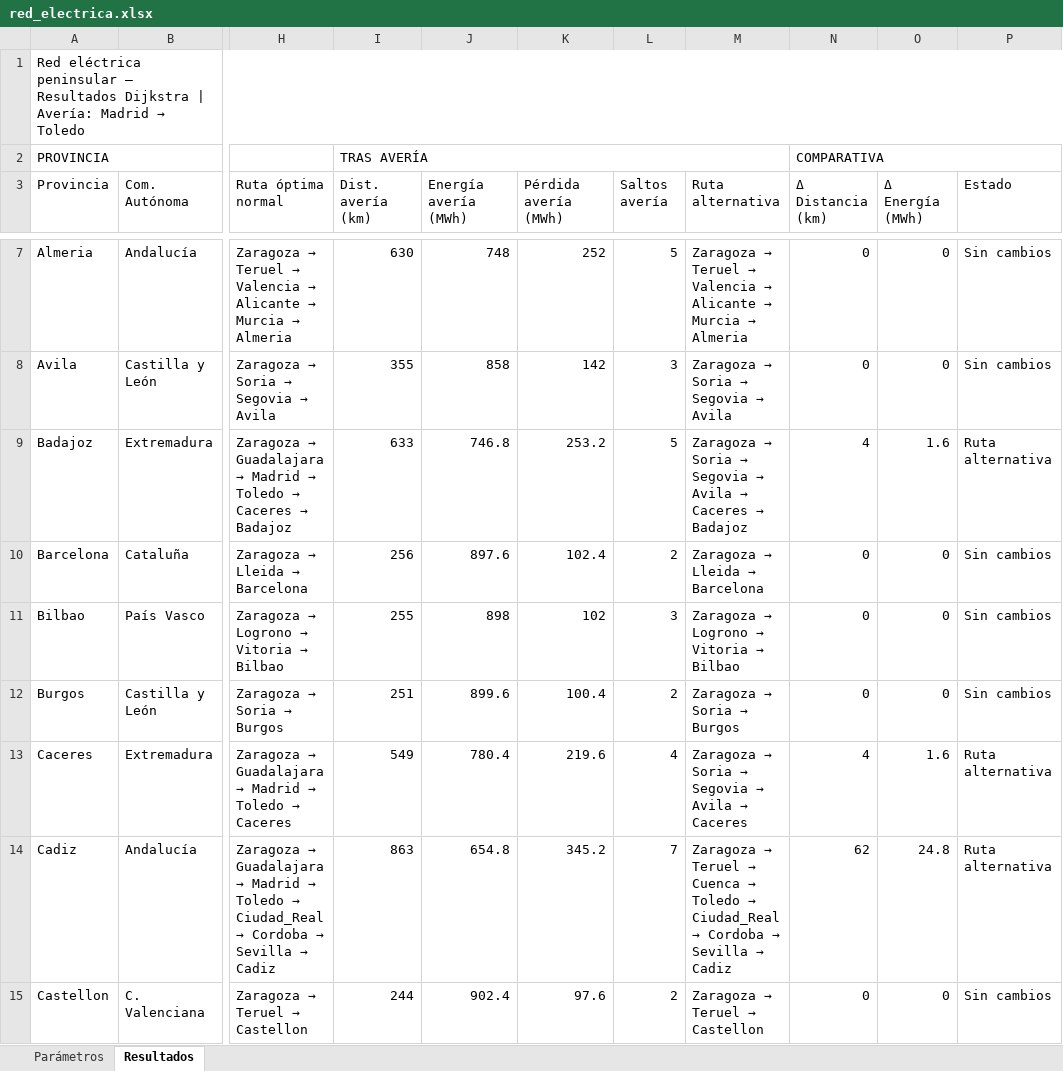
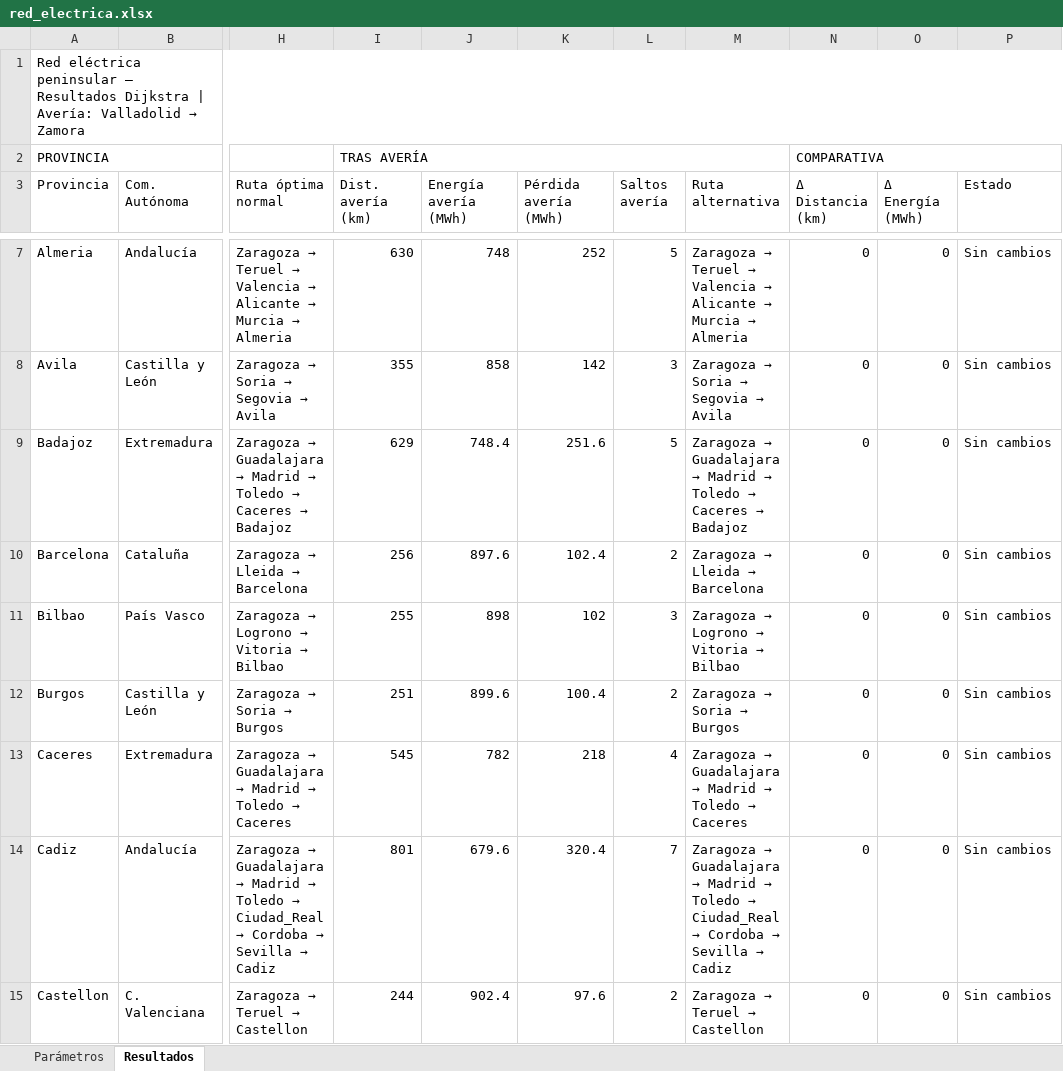
Before and after one commit to alejandraestremeragil-cloud/ENERGIA-ELECTRICA, an Excel workbook: red_electrica.xlsx, sheet Resultados, drawn as a sheet; only a part is shown, gaps mark what is left out; values as stored, in another font and other column widths than the file's, no cell formats; the diff covers the shown part only; the diff names each change by its address in the sheet, - before the commit and + after, or states it on an @@ line.

```diff
--- a/red_electrica.xlsx (sheet Resultados)
+++ b/red_electrica.xlsx (sheet Resultados)
@@ A1 (Provincia): …| Avería: Madrid → Toledo → …| Avería: Valladolid → Zamora @@
-I9 (Dist. avería (km)): 633
+I9 (Dist. avería (km)): 629
-J9 (Energía avería (MWh)): 746.8
+J9 (Energía avería (MWh)): 748.4
-K9 (Pérdida avería (MWh)): 253.2
+K9 (Pérdida avería (MWh)): 251.6
@@ M9 (Ruta alternativa): Zaragoza → Soria → Segovia → Avila → Caceres… → Zaragoza → Guadalajara → Madrid → Toledo → Caceres… @@
-N9 (Δ Distancia (km)): 4
+N9 (Δ Distancia (km)): 0
-O9 (Δ Energía (MWh)): 1.6
+O9 (Δ Energía (MWh)): 0
-P9 (Estado): Ruta alternativa
+P9 (Estado): Sin cambios
-I13 (Dist. avería (km)): 549
+I13 (Dist. avería (km)): 545
-J13 (Energía avería (MWh)): 780.4
+J13 (Energía avería (MWh)): 782
-K13 (Pérdida avería (MWh)): 219.6
+K13 (Pérdida avería (MWh)): 218
@@ M13 (Ruta alternativa): Zaragoza → Soria → Segovia → Avila → Caceres → Zaragoza → Guadalajara → Madrid → Toledo → Caceres @@
-N13 (Δ Distancia (km)): 4
+N13 (Δ Distancia (km)): 0
-O13 (Δ Energía (MWh)): 1.6
+O13 (Δ Energía (MWh)): 0
-P13:P14 (Estado): Ruta alternativa
+P13:P14 (Estado): Sin cambios
-I14 (Dist. avería (km)): 863
+I14 (Dist. avería (km)): 801
-J14 (Energía avería (MWh)): 654.8
+J14 (Energía avería (MWh)): 679.6
-K14 (Pérdida avería (MWh)): 345.2
+K14 (Pérdida avería (MWh)): 320.4
@@ M14 (Ruta alternativa): Zaragoza → Teruel → Cuenca → Toledo… → Zaragoza → Guadalajara → Madrid → Toledo… @@
-N14 (Δ Distancia (km)): 62
+N14 (Δ Distancia (km)): 0
-O14 (Δ Energía (MWh)): 24.8
+O14 (Δ Energía (MWh)): 0
```
Also changed, not shown: 53 edited cells elsewhere in this sheet, sheet Parámetros, cell formats, 1 other file.
